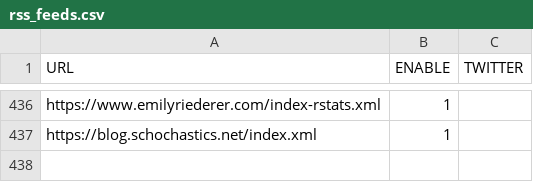
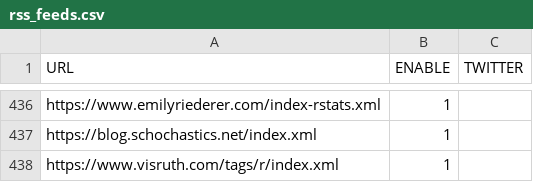
Before and after one commit to smach/rweekly.org, a CSV file: rss_feeds.csv, drawn as a sheet; only a part is shown, gaps mark what is left out.

Commit message:
Update rss_feeds.csv

```diff
--- a/rss_feeds.csv
+++ b/rss_feeds.csv
@@ -437 +437,2 @@
 "https://blog.schochastics.net/index.xml", 1, ""
+"https://www.visruth.com/tags/r/index.xml", 1, ""
```
